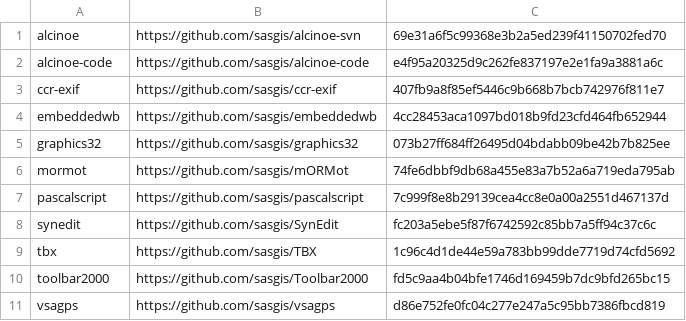
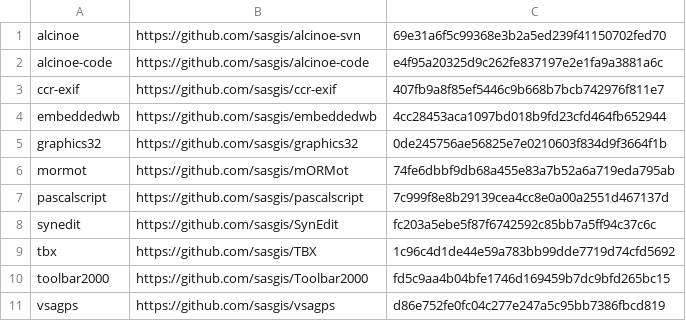
Before and after one commit to sasgis/sas.requires, a CSV file: update.csv, drawn as a sheet.

```diff
--- a/update.csv
+++ b/update.csv
@@ -4,3 +4,3 @@ ccr-exif,https://github.com/sasgis/ccr-exif,407fb9a8f85ef5446c9b668b7bcb742976f8
 embeddedwb,https://github.com/sasgis/embeddedwb,4cc28453aca1097bd018b9fd23cfd464fb652944
-graphics32,https://github.com/sasgis/graphics32,073b27ff684ff26495d04bdabb09be42b7b825ee
+graphics32,https://github.com/sasgis/graphics32,0de245756ae56825e7e0210603f834d9f3664f1b
 mormot,https://github.com/sasgis/mORMot,74fe6dbbf9db68a455e83a7b52a6a719eda795ab
```
Also changed, not shown: 7 other files.
